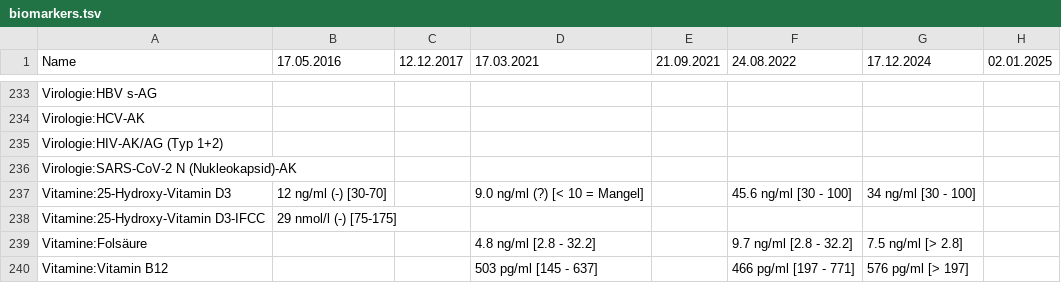
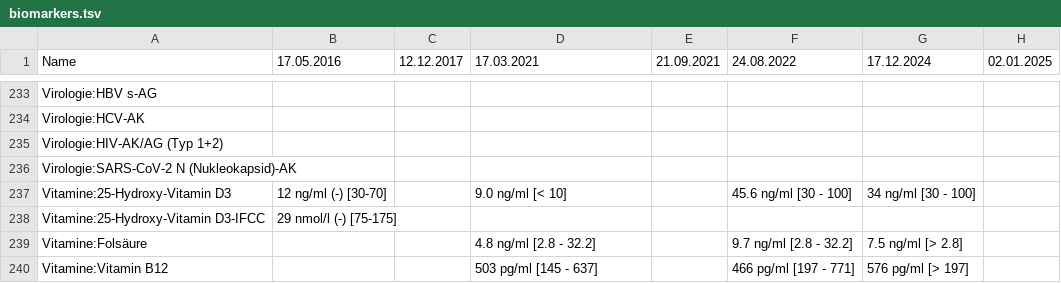
Before and after one commit to ympoglag/biomarkers, a TSV file: biomarkers.tsv, drawn as a sheet; only a part is shown, gaps mark what is left out; the diff names each change by its address in the sheet, - before the commit and + after, or states it on an @@ line.

```diff
--- a/biomarkers.tsv
+++ b/biomarkers.tsv
-D237 (17.03.2021): 9.0 ng/ml (?) [< 10 = Mangel]
+D237 (17.03.2021): 9.0 ng/ml [< 10]
```
Also changed, not shown: 7 other files.
